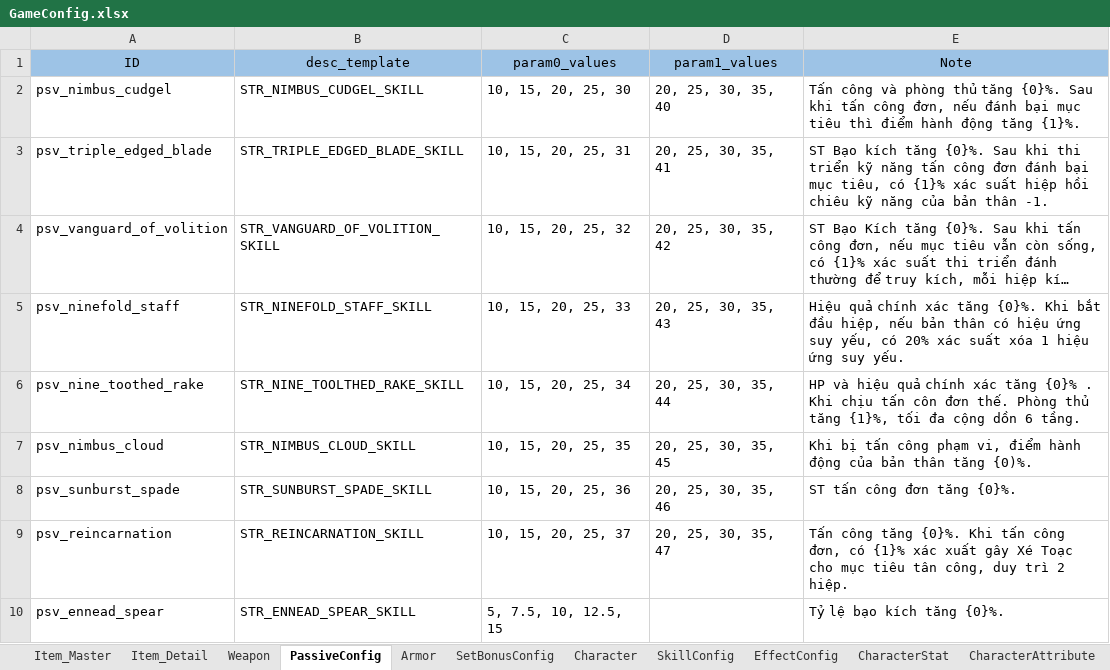
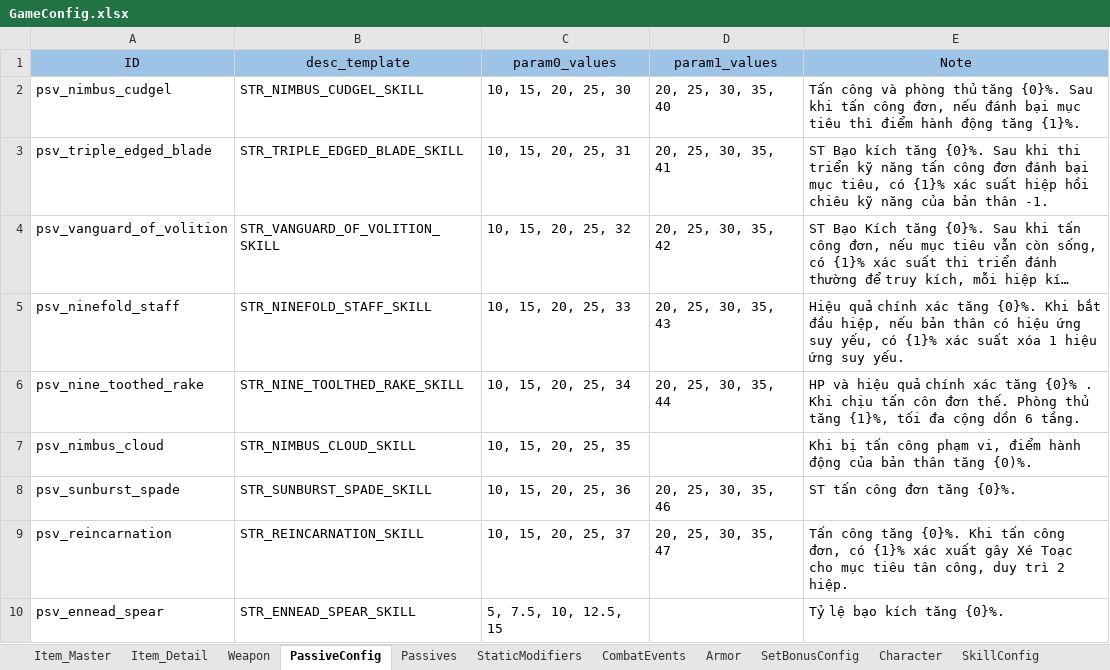
Before and after one commit to NhacPhi/MyTemplate, an Excel workbook: Tool/data/GameConfig.xlsx, sheet PassiveConfig, drawn as a sheet; only a part is shown; long unchanged cells end in …; values as stored, in another font and other column widths than the file's, no borders; the diff names each change by its address in the sheet, - before the commit and + after, or states it on an @@ line.

```diff
--- a/Tool/data/GameConfig.xlsx (sheet PassiveConfig)
+++ b/Tool/data/GameConfig.xlsx (sheet PassiveConfig)
+sheet tab: Passives
+sheet tab: StaticModifiers
+sheet tab: CombatEvents
-E5 (Note): …yếu, có 20% xác suất…
+E5 (Note): …yếu, có {1}% xác suất…
-D7 (param1_values): 20, 25, 30, 35, 45
+D7 (param1_values): (empty)
```
Also changed, not shown: sheet SkillConfig, Tool/data/Localizations.xlsx, 51 other files.
